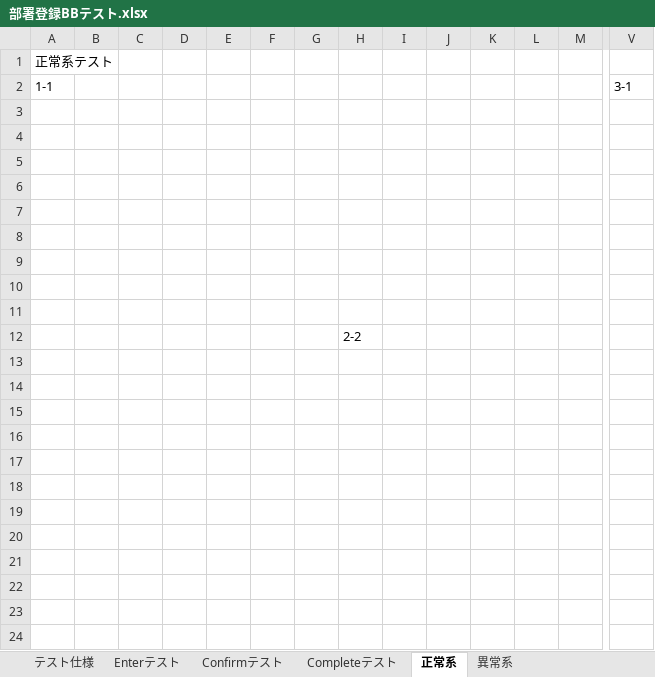
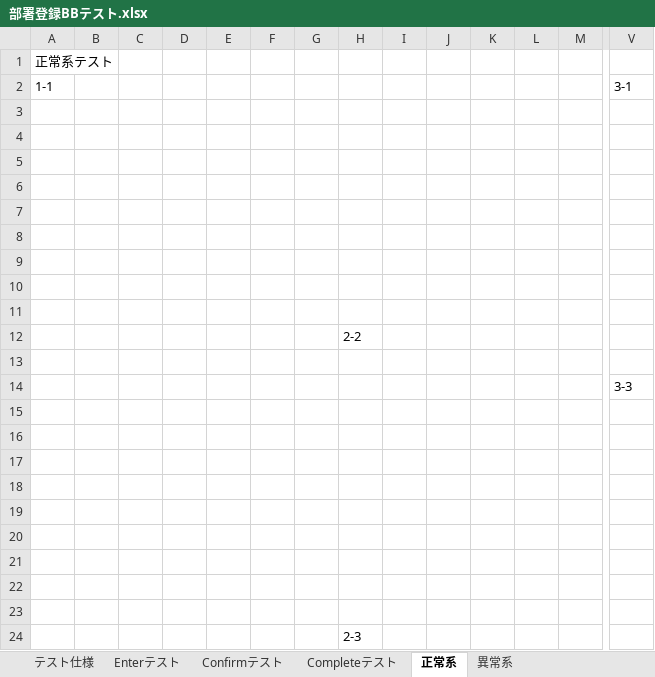
Before and after one commit to da122122122G/csharp_training_202605, an Excel workbook: docs/03_tests/部署登録BBテスト.xlsx, sheet 正常系, drawn as a sheet; only a part is shown, gaps mark what is left out; values as stored, in another font and other column widths than the file's, no borders; charts and pictures not drawn; rows hold the shown columns only; the diff names each change by its address in the sheet, - before the commit and + after, or states it on an @@ line.

```diff
--- a/docs/03_tests/部署登録BBテスト.xlsx (sheet 正常系)
+++ b/docs/03_tests/部署登録BBテスト.xlsx (sheet 正常系)
+row 13: (empty)
+row 14:  |  |  |  |  |  |  |  |  |  |  |  |  | 3-3
+row 15: (empty)
+row 16: (empty)
+row 17: (empty)
+row 18: (empty)
+row 19: (empty)
+row 20: (empty)
+row 21: (empty)
+row 22: (empty)
+row 23: (empty)
+row 24:  |  |  |  |  |  |  | 2-3
```
Also changed, not shown: sheet Completeテスト, sheet Confirmテスト, charts or pictures, docs/03_tests/社員削除BBテスト.xlsx, docs/03_tests/部署削除BBテスト.xlsx, 1 other file.
